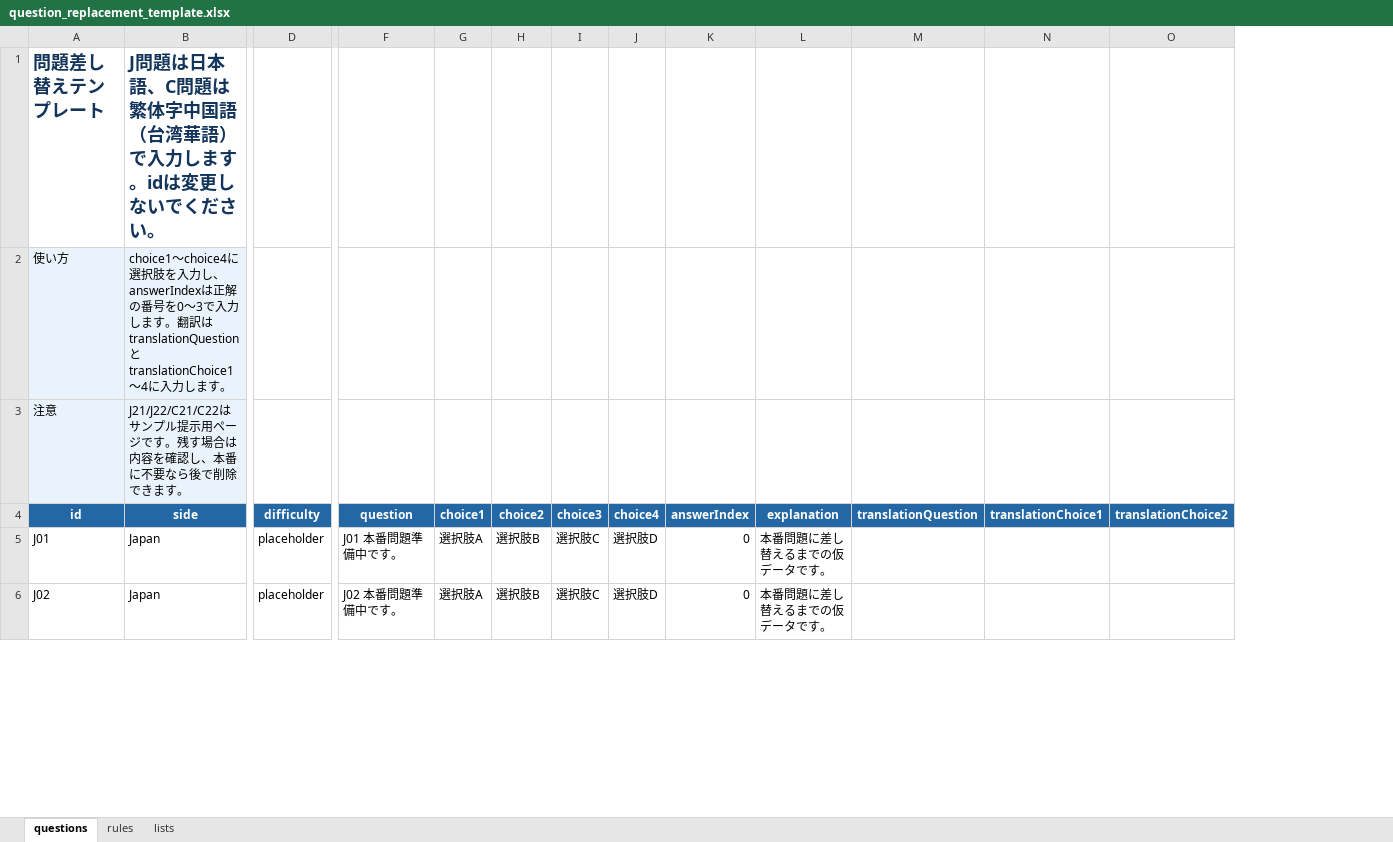
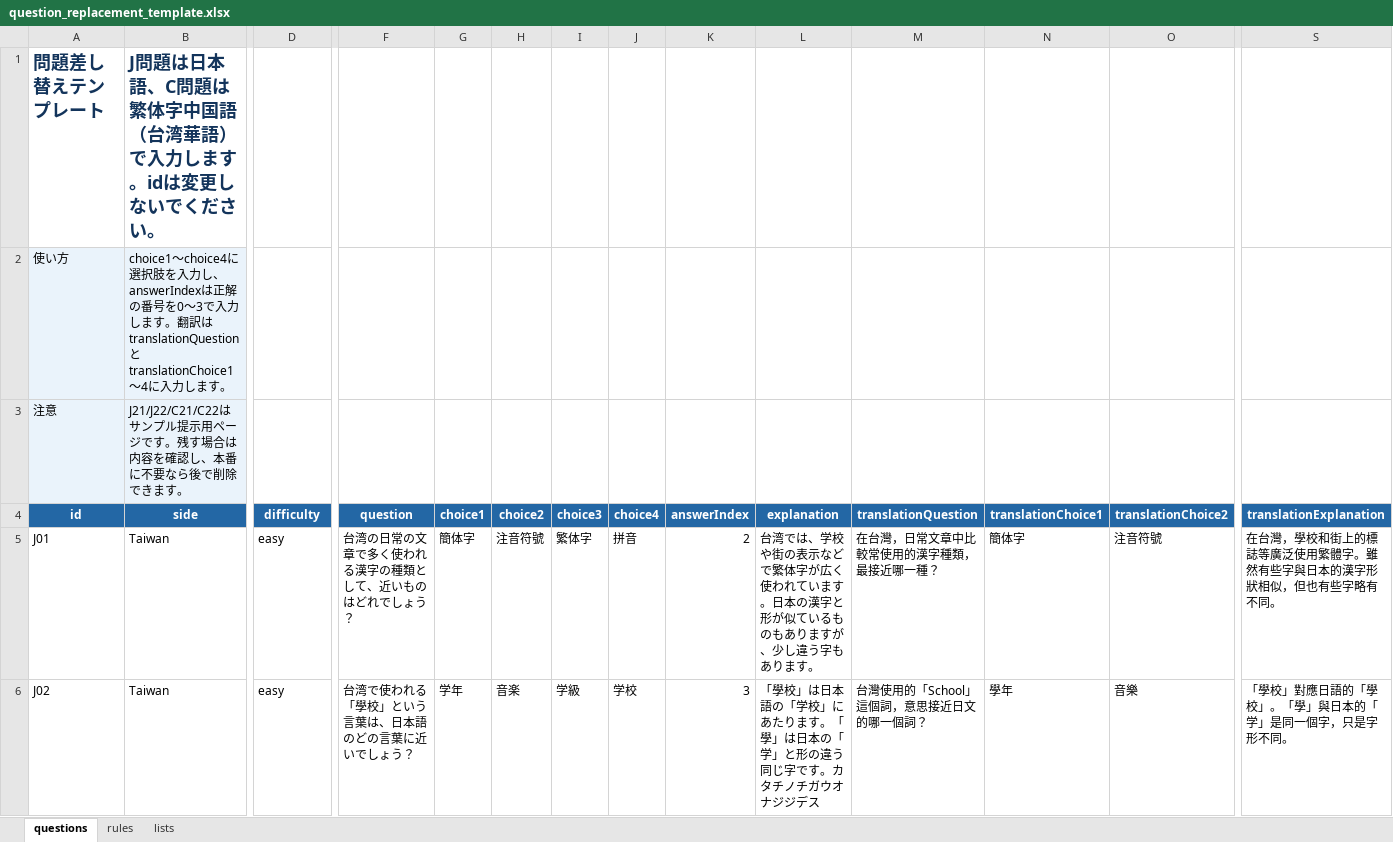
Before and after one commit to ryonma-git/taiwan-exchange-rally, an Excel workbook: dist-print/question_replacement_template.xlsx, sheet questions, drawn as a sheet; only a part is shown, gaps mark what is left out; values as stored, in another font and other column widths than the file's, no borders; the diff covers the shown part only; the diff names each change by its address in the sheet, - before the commit and + after, or states it on an @@ line.

Commit message:
Import production quiz data

```diff
--- a/dist-print/question_replacement_template.xlsx (sheet questions)
+++ b/dist-print/question_replacement_template.xlsx (sheet questions)
+column S (translationExplanation), rows 5-6: 在台灣，學校和街上的標誌等廣泛使用繁體字。雖然有些字與日本的漢字形狀相似，但也有些字略有不同。 | 「學校」對應日語的「學校」。「學」與日本的「学」是同一個字，只是字形不同。
-B5:B6 (side): Japan
+B5:B6 (side): Taiwan
-D5:D6 (difficulty): placeholder
+D5:D6 (difficulty): easy
-F5 (question): J01 本番問題準備中です。
+F5 (question): 台湾の日常の文章で多く使われる漢字の種類として、近いものはどれでしょう？
-G5 (choice1): 選択肢A
+G5 (choice1): 簡体字
-H5 (choice2): 選択肢B
+H5 (choice2): 注音符號
-I5 (choice3): 選択肢C
+I5 (choice3): 繁体字
-J5 (choice4): 選択肢D
+J5 (choice4): 拼音
-K5 (answerIndex): 0
+K5 (answerIndex): 2
-L5 (explanation): 本番問題に差し替えるまでの仮データです。
+L5 (explanation): 台湾では、学校や街の表示などで繁体字が広く使われています。日本の漢字と形が似ているものもありますが、少し違う字もあります。
-M5 (translationQuestion): (empty)
+M5 (translationQuestion): 在台灣，日常文章中比較常使用的漢字種類，最接近哪一種？
-N5 (translationChoice1): (empty)
+N5 (translationChoice1): 簡体字
-O5 (translationChoice2): (empty)
+O5 (translationChoice2): 注音符號
-F6 (question): J02 本番問題準備中です。
+F6 (question): 台湾で使われる「學校」という言葉は、日本語のどの言葉に近いでしょう？
-G6 (choice1): 選択肢A
+G6 (choice1): 学年
-H6 (choice2): 選択肢B
+H6 (choice2): 音楽
-I6 (choice3): 選択肢C
+I6 (choice3): 学級
-J6 (choice4): 選択肢D
+J6 (choice4): 学校
-K6 (answerIndex): 0
+K6 (answerIndex): 3
-L6 (explanation): 本番問題に差し替えるまでの仮データです。
+L6 (explanation): 「學校」は日本語の「学校」にあたります。「學」は日本の「学」と形の違う同じ字です。カタチノチガウオナジジデス
-M6 (translationQuestion): (empty)
+M6 (translationQuestion): 台灣使用的「School」這個詞，意思接近日文的哪一個詞？
-N6 (translationChoice1): (empty)
+N6 (translationChoice1): 學年
-O6 (translationChoice2): (empty)
+O6 (translationChoice2): 音樂
```
Also changed, not shown: 537 edited cells elsewhere in this sheet, sheet rules, 14 other files.
